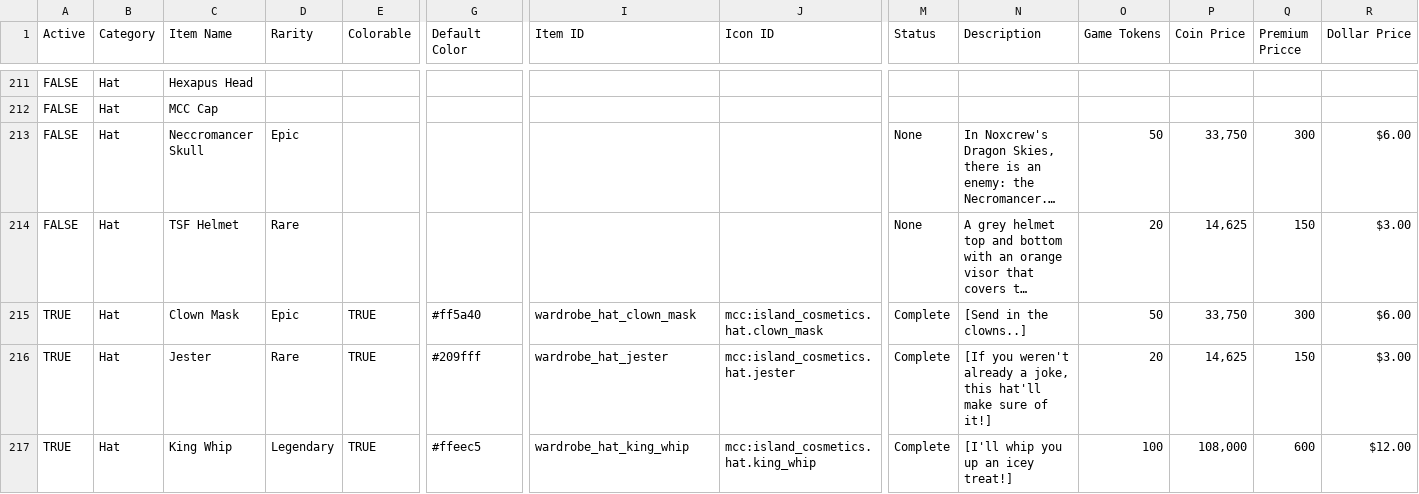
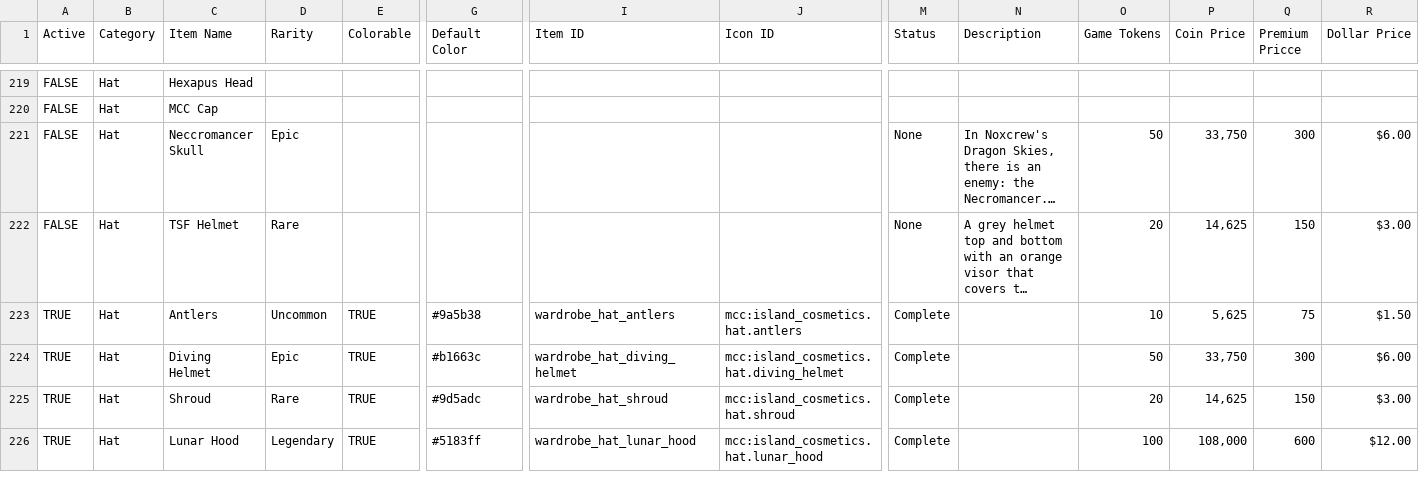
Before and after one commit to ThorNoxcrew/configuration, a CSV file: island/items/cosmetic_master_base.csv, drawn as a sheet; only a part is shown, gaps mark what is left out; long unchanged cells end in …; addresses are those after the commit; rows hold the shown columns only; the diff covers the shown part only; the diff names each change by its address in the sheet, - before the commit and + after, or states it on an @@ line.

```diff
--- a/island/items/cosmetic_master_base.csv
+++ b/island/items/cosmetic_master_base.csv
+row 223: TRUE | Hat | Antlers | Uncommon | TRUE | #9a5b38 | wardrobe_hat_antlers | mcc:island_cosmetics.hat.antlers | Complete |  | 10 | 5,625 | 75 | $1.50
-C224 (Item Name): Clown Mask
+C224 (Item Name): Diving Helmet
-G224 (Default Color): #ff5a40
+G224 (Default Color): #b1663c
-I224 (Item ID): wardrobe_hat_clown_mask
+I224 (Item ID): wardrobe_hat_diving_helmet
-J224 (Icon ID): mcc:island_cosmetics.hat.clown_mask
+J224 (Icon ID): mcc:island_cosmetics.hat.diving_helmet
-N224 (Description): [Send in the clowns..]
+N224 (Description): (empty)
-C225 (Item Name): Jester
+C225 (Item Name): Shroud
-G225 (Default Color): #209fff
+G225 (Default Color): #9d5adc
-I225 (Item ID): wardrobe_hat_jester
+I225 (Item ID): wardrobe_hat_shroud
-J225 (Icon ID): mcc:island_cosmetics.hat.jester
+J225 (Icon ID): mcc:island_cosmetics.hat.shroud
-N225 (Description): [If you weren't already a joke, this hat'll make sure of it!]
+N225 (Description): (empty)
-C226 (Item Name): King Whip
+C226 (Item Name): Lunar Hood
-G226 (Default Color): #ffeec5
+G226 (Default Color): #5183ff
-I226 (Item ID): wardrobe_hat_king_whip
+I226 (Item ID): wardrobe_hat_lunar_hood
-J226 (Icon ID): mcc:island_cosmetics.hat.king_whip
+J226 (Icon ID): mcc:island_cosmetics.hat.lunar_hood
-N226 (Description): [I'll whip you up an icey treat!]
+N226 (Description): (empty)
```
Also changed, not shown: 8 added rows, 9 removed rows, 2 moved rows and 10 edited cells elsewhere in this file, island/items/cosmetic_master_variant.csv.
